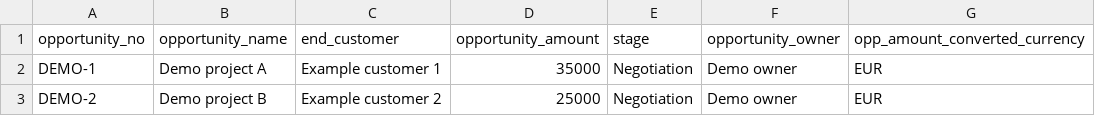
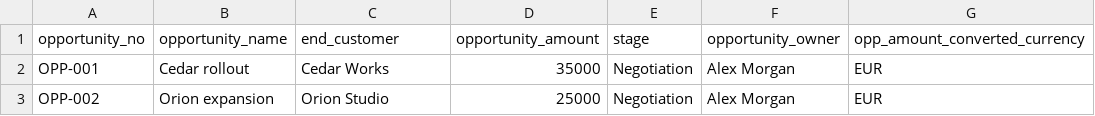
Before and after one commit to datap0nd/b2b-local-data, a CSV file: promo_video/captures/fictional-result.csv, drawn as a sheet.

```diff
--- a/promo_video/captures/fictional-result.csv
+++ b/promo_video/captures/fictional-result.csv
@@ -1,3 +1,3 @@
 "opportunity_no","opportunity_name","end_customer","opportunity_amount","stage","opportunity_owner","opp_amount_converted_currency"
-"DEMO-1","Demo project A","Example customer 1","35000","Negotiation","Demo owner","EUR"
-"DEMO-2","Demo project B","Example customer 2","25000","Negotiation","Demo owner","EUR"
+"OPP-001","Cedar rollout","Cedar Works","35000","Negotiation","Alex Morgan","EUR"
+"OPP-002","Orion expansion","Orion Studio","25000","Negotiation","Alex Morgan","EUR"
```
Also changed, not shown: 17 other files.
